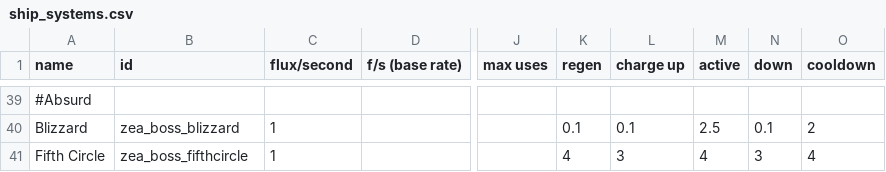
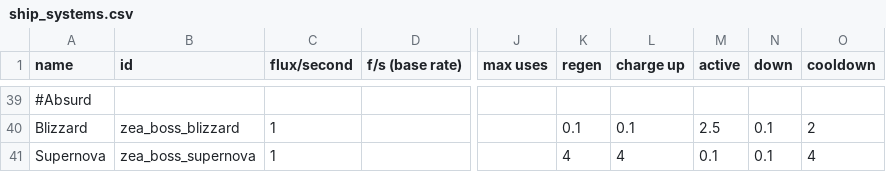
Before and after one commit to Dal-041/Knights_of_Ludd, a CSV file: data/shipsystems/ship_systems.csv, drawn as a sheet; only a part is shown, gaps mark what is left out; the diff names each change by its address in the sheet, - before the commit and + after, or states it on an @@ line.

```diff
--- a/data/shipsystems/ship_systems.csv
+++ b/data/shipsystems/ship_systems.csv
-A41 (name): Fifth Circle
+A41 (name): Supernova
-B41 (id): zea_boss_fifthcircle
+B41 (id): zea_boss_supernova
-L41 (charge up): 3
+L41 (charge up): 4
-M41 (active): 4
+M41 (active): 0.1
-N41 (down): 3
+N41 (down): 0.1
```
Also changed, not shown: data/hulls/ship_data.csv, data/strings/descriptions.csv, 12 other files.
